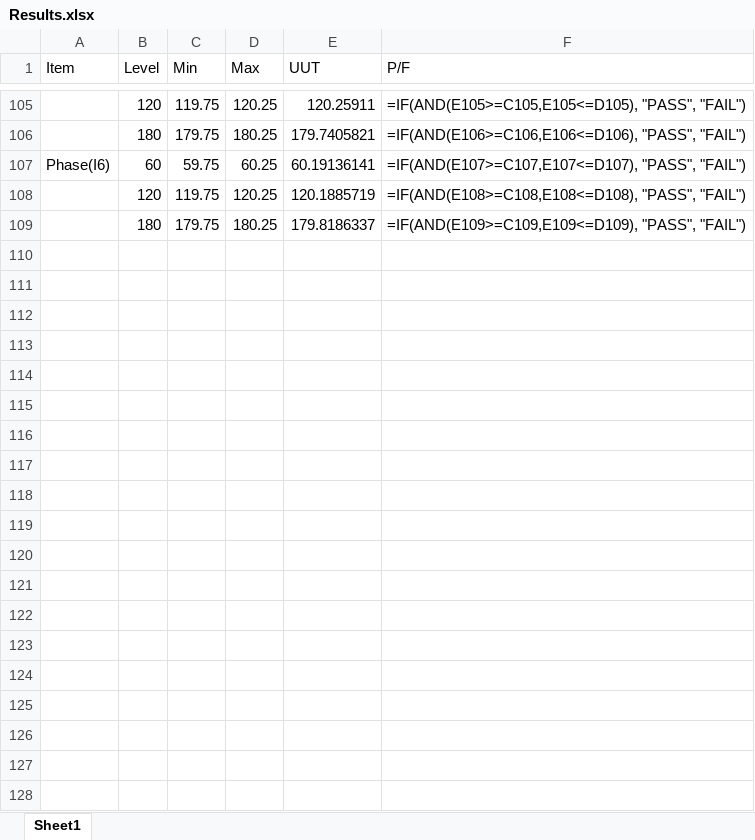
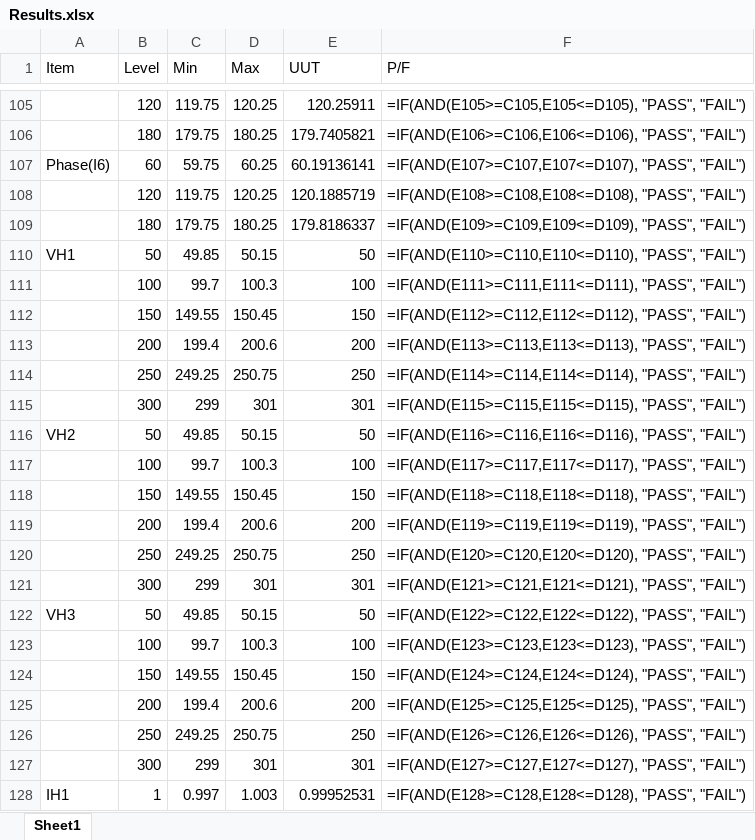
Before and after one commit to AndrewDulac/RTS-Calibration-Verification, an Excel workbook: Results.xlsx, sheet Sheet1, drawn as a sheet; only a part is shown, gaps mark what is left out; values as stored, in another font and other column widths than the file's, no borders; formulas without a stored value are shown as written; conditional formats not drawn; the diff covers the shown part only; the diff names each change by its address in the sheet, - before the commit and + after, or states it on an @@ line.

```diff
--- a/Results.xlsx (sheet Sheet1)
+++ b/Results.xlsx (sheet Sheet1)
+row 110: VH1 | 50 | 49.85 | 50.15 | 50 | =IF(AND(E110>=C110,E110<=D110), "PASS", "FAIL")
+row 111:  | 100 | 99.7 | 100.3 | 100 | =IF(AND(E111>=C111,E111<=D111), "PASS", "FAIL")
+row 112:  | 150 | 149.55 | 150.45 | 150 | =IF(AND(E112>=C112,E112<=D112), "PASS", "FAIL")
+row 113:  | 200 | 199.4 | 200.6 | 200 | =IF(AND(E113>=C113,E113<=D113), "PASS", "FAIL")
+row 114:  | 250 | 249.25 | 250.75 | 250 | =IF(AND(E114>=C114,E114<=D114), "PASS", "FAIL")
+row 115:  | 300 | 299 | 301 | 301 | =IF(AND(E115>=C115,E115<=D115), "PASS", "FAIL")
+row 116: VH2 | 50 | 49.85 | 50.15 | 50 | =IF(AND(E116>=C116,E116<=D116), "PASS", "FAIL")
+row 117:  | 100 | 99.7 | 100.3 | 100 | =IF(AND(E117>=C117,E117<=D117), "PASS", "FAIL")
+row 118:  | 150 | 149.55 | 150.45 | 150 | =IF(AND(E118>=C118,E118<=D118), "PASS", "FAIL")
+row 119:  | 200 | 199.4 | 200.6 | 200 | =IF(AND(E119>=C119,E119<=D119), "PASS", "FAIL")
+row 120:  | 250 | 249.25 | 250.75 | 250 | =IF(AND(E120>=C120,E120<=D120), "PASS", "FAIL")
+row 121:  | 300 | 299 | 301 | 301 | =IF(AND(E121>=C121,E121<=D121), "PASS", "FAIL")
+row 122: VH3 | 50 | 49.85 | 50.15 | 50 | =IF(AND(E122>=C122,E122<=D122), "PASS", "FAIL")
+row 123:  | 100 | 99.7 | 100.3 | 100 | =IF(AND(E123>=C123,E123<=D123), "PASS", "FAIL")
+row 124:  | 150 | 149.55 | 150.45 | 150 | =IF(AND(E124>=C124,E124<=D124), "PASS", "FAIL")
+row 125:  | 200 | 199.4 | 200.6 | 200 | =IF(AND(E125>=C125,E125<=D125), "PASS", "FAIL")
+row 126:  | 250 | 249.25 | 250.75 | 250 | =IF(AND(E126>=C126,E126<=D126), "PASS", "FAIL")
+row 127:  | 300 | 299 | 301 | 301 | =IF(AND(E127>=C127,E127<=D127), "PASS", "FAIL")
+row 128: IH1 | 1 | 0.997 | 1.003 | 0.99952531 | =IF(AND(E128>=C128,E128<=D128), "PASS", "FAIL")
```
Also changed, not shown: 35 added rows elsewhere in this sheet, data/.FilteredData.xlsx, data/11-2-21-CLEAN.xlsx, 4 other files.
